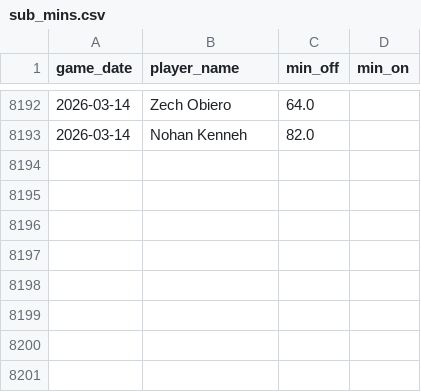
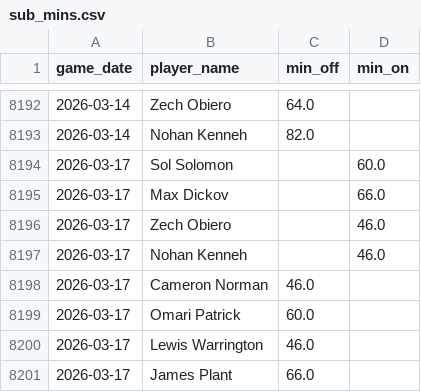
Before and after one commit to petebrown/data-updater-v2, a CSV file: data-r/sub_mins.csv, drawn as a sheet; only a part is shown, gaps mark what is left out; the diff names each change by its address in the sheet, - before the commit and + after, or states it on an @@ line.

```diff
--- a/data-r/sub_mins.csv
+++ b/data-r/sub_mins.csv
+row 8194: 2026-03-17 | Sol Solomon |  | 60.0
+row 8195: 2026-03-17 | Max Dickov |  | 66.0
+row 8196: 2026-03-17 | Zech Obiero |  | 46.0
+row 8197: 2026-03-17 | Nohan Kenneh |  | 46.0
+row 8198: 2026-03-17 | Cameron Norman | 46.0
+row 8199: 2026-03-17 | Omari Patrick | 60.0
+row 8200: 2026-03-17 | Lewis Warrington | 46.0
+row 8201: 2026-03-17 | James Plant | 66.0
```
Also changed, not shown: data-r/subs.csv, data/league_tables.csv, 22 other files.
